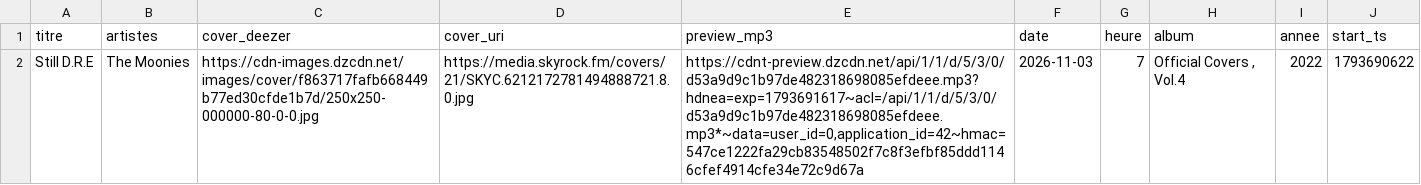
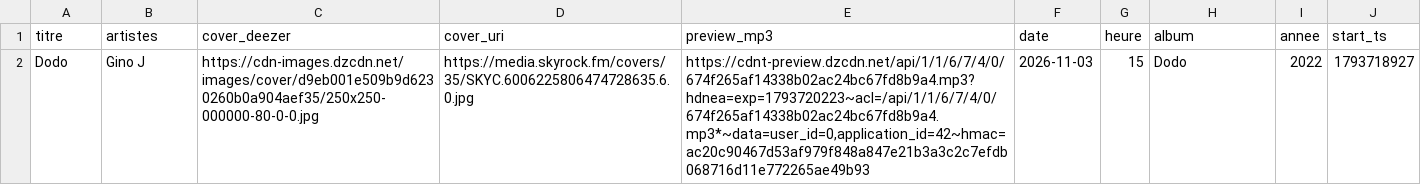
Before and after one commit to gunout/skyrock-monitor, a CSV file: resultats/18_dernier_morceau.csv, drawn as a sheet; removed rows and columns are numbered as before the commit, all else as after; the diff names each change by its address in the sheet, - before the commit and + after, or states it on an @@ line.

```diff
--- a/resultats/18_dernier_morceau.csv
+++ b/resultats/18_dernier_morceau.csv
-row 2: Still D.R.E | The Moonies | https://cdn-images.dzcdn.net/images/cover/f863717fafb668449b77ed30cfde1b7d/250x250-000000-80-0-0.jpg | https://media.skyrock.fm/covers/21/SKYC.6212172781494888721.8.0.jpg | https://cdnt-preview.dzcdn.net/api/1/1/d/5/3/0/d53a9d9c1b97de482318698085efdeee.mp3?hdnea=exp=1793691617~acl=/api/1/1/d/5/3/0/d53a9d9c1b97de482318698085efdeee.mp3*~data=user_id=0,application_id=42~hmac=547ce1222fa29cb83548502f7c8f3efbf85ddd1146cfef4914cfe34e72c9d67a | 2026-11-03 | 7 | Official Covers , Vol.4 | 2022 | 1793690622
+row 2: Dodo | Gino J | https://cdn-images.dzcdn.net/images/cover/d9eb001e509b9d6230260b0a904aef35/250x250-000000-80-0-0.jpg | https://media.skyrock.fm/covers/35/SKYC.6006225806474728635.6.0.jpg | https://cdnt-preview.dzcdn.net/api/1/1/6/7/4/0/674f265af14338b02ac24bc67fd8b9a4.mp3?hdnea=exp=1793720223~acl=/api/1/1/6/7/4/0/674f265af14338b02ac24bc67fd8b9a4.mp3*~data=user_id=0,application_id=42~hmac=ac20c90467d53af979f848a847e21b3a3c2c7efdb068716d11e772265ae49b93 | 2026-11-03 | 15 | Dodo | 2022 | 1793718927
```
Also changed, not shown: resultats/01_top_artistes.csv, resultats/02_top_titres.csv, 15 other files.
